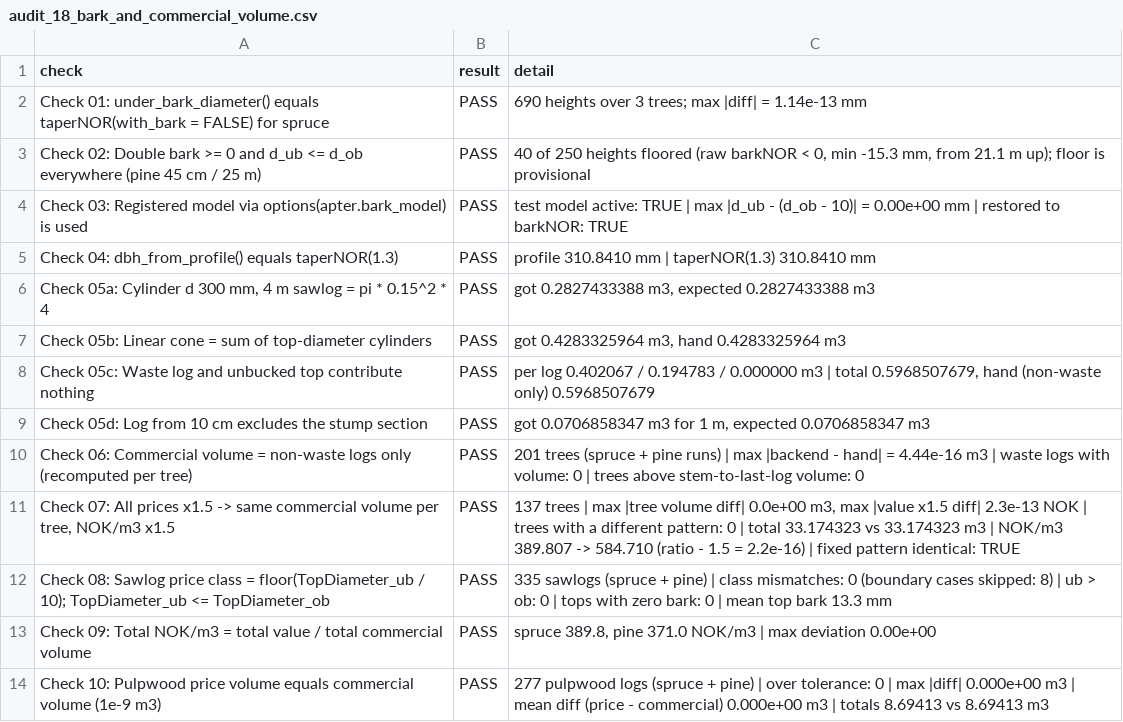
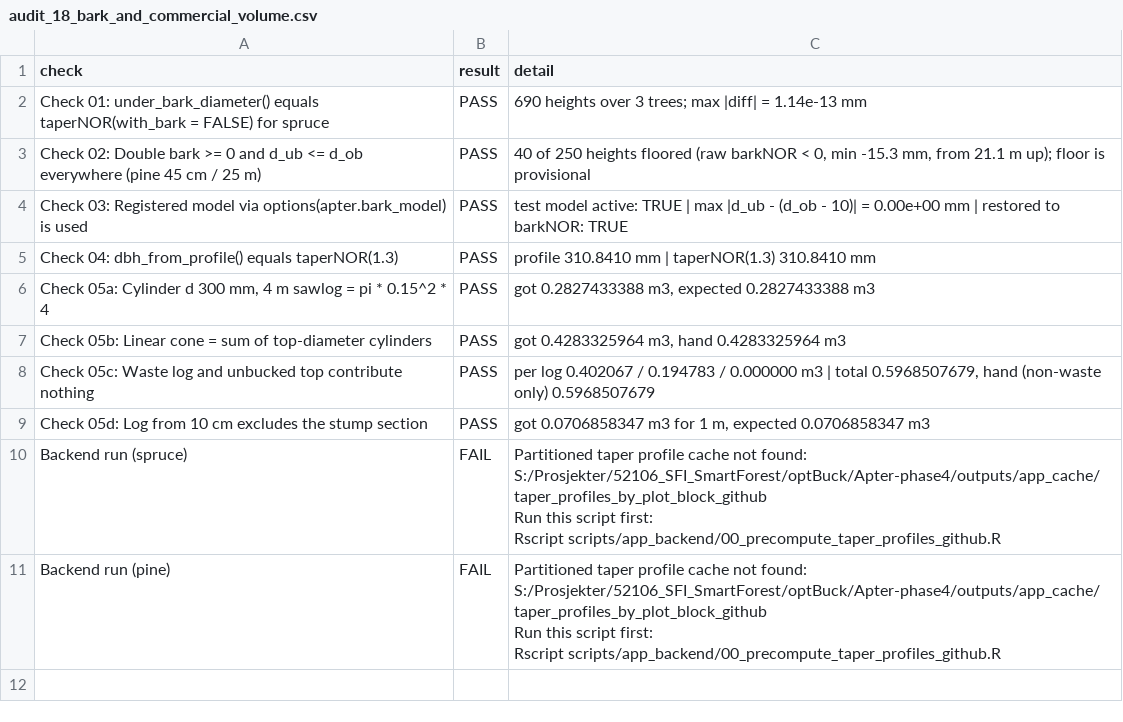
Before and after one commit to SmartForest-no/optBuck, a CSV file: outputs/commercial_volume/audit_18_bark_and_commercial_volume.csv, drawn as a sheet.

```diff
--- a/outputs/commercial_volume/audit_18_bark_and_commercial_volume.csv
+++ b/outputs/commercial_volume/audit_18_bark_and_commercial_volume.csv
@@ -9,6 +9,9 @@ Check 05c: Waste log and unbucked top contribute nothing,PASS,"per log 0.402067
 Check 05d: Log from 10 cm excludes the stump section,PASS,"got 0.0706858347 m3 for 1 m, expected 0.0706858347 m3"
-Check 06: Commercial volume = non-waste logs only (recomputed per tree),PASS,201 trees (spruce + pine runs) | max |backend - hand| = 4.44e-16 m3 | waste logs with volume: 0 | trees above stem-to-last-log volume: 0
-"Check 07: All prices x1.5 -> same commercial volume per tree, NOK/m3 x1.5",PASS,"137 trees | max |tree volume diff| 0.0e+00 m3, max |value x1.5 diff| 2.3e-13 NOK | trees with a different pattern: 0 | total 33.174323 vs 33.174323 m3 | NOK/m3 389.807 -> 584.710 (ratio - 1.5 = 2.2e-16) | fixed pattern identical: TRUE"
-Check 08: Sawlog price class = floor(TopDiameter_ub / 10); TopDiameter_ub <= TopDiameter_ob,PASS,335 sawlogs (spruce + pine) | class mismatches: 0 (boundary cases skipped: 8) | ub > ob: 0 | tops with zero bark: 0 | mean top bark 13.3 mm
-Check 09: Total NOK/m3 = total value / total commercial volume,PASS,"spruce 389.8, pine 371.0 NOK/m3 | max deviation 0.00e+00"
-Check 10: Pulpwood price volume equals commercial volume (1e-9 m3),PASS,277 pulpwood logs (spruce + pine) | over tolerance: 0 | max |diff| 0.000e+00 m3 | mean diff (price - commercial) 0.000e+00 m3 | totals 8.69413 vs 8.69413 m3
+Backend run (spruce),FAIL,"Partitioned taper profile cache not found:
+  S:/Prosjekter/52106_SFI_SmartForest/optBuck/Apter-phase4/outputs/app_cache/taper_profiles_by_plot_block_github
+Run this script first:
+  Rscript scripts/app_backend/00_precompute_taper_profiles_github.R"
+Backend run (pine),FAIL,"Partitioned taper profile cache not found:
+  S:/Prosjekter/52106_SFI_SmartForest/optBuck/Apter-phase4/outputs/app_cache/taper_profiles_by_plot_block_github
+Run this script first:
+  Rscript scripts/app_backend/00_precompute_taper_profiles_github.R"
```
Also changed, not shown: outputs/assortments/audit_29_price_bulk_edit.csv, outputs/core_engine_helpers_regression/audit_15_core_engine_helpers.csv, 15 other files.
